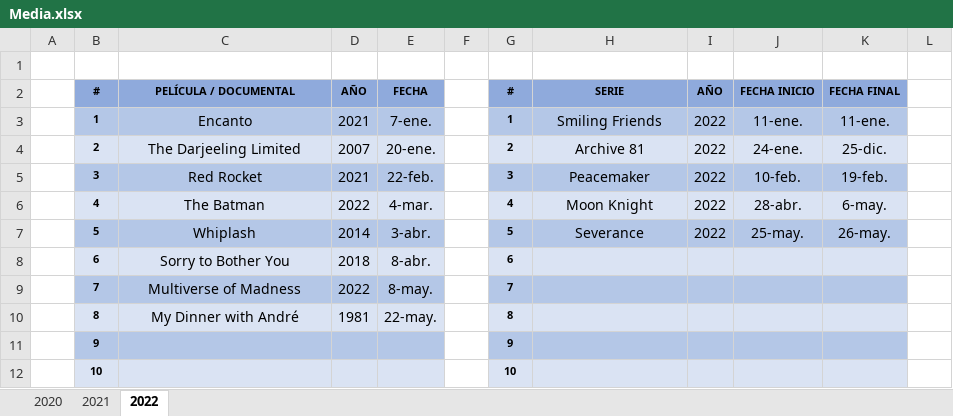
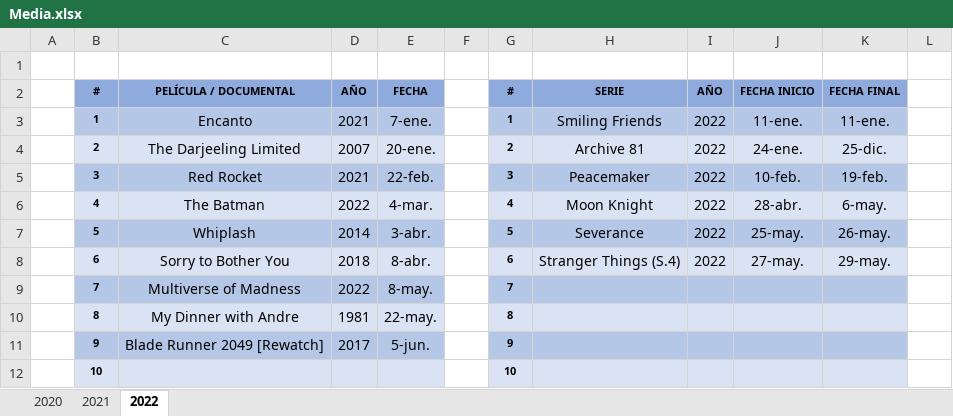
Before and after one commit to ucer0/ucer0.github.io, an Excel workbook: spreadsheets/Media.xlsx, sheet 2022, drawn as a sheet; only a part is shown; values as stored, in another font and other column widths than the file's, no borders; the diff names each change by its address in the sheet, - before the commit and + after, or states it on an @@ line.

```diff
--- a/spreadsheets/Media.xlsx (sheet 2022)
+++ b/spreadsheets/Media.xlsx (sheet 2022)
-H8: (empty)
+H8: Stranger Things (S.4)
-I8: (empty)
+I8: 2022
-J8: (empty)
+J8: 27-may.
-K8: (empty)
+K8: 29-may.
-C10: My Dinner with André
+C10: My Dinner with Andre
-C11: (empty)
+C11: Blade Runner 2049 [Rewatch]
-D11: (empty)
+D11: 2017
-E11: (empty)
+E11: 5-jun.
```
Also changed, not shown: spreadsheets/Games.xlsx, 3 other files.
